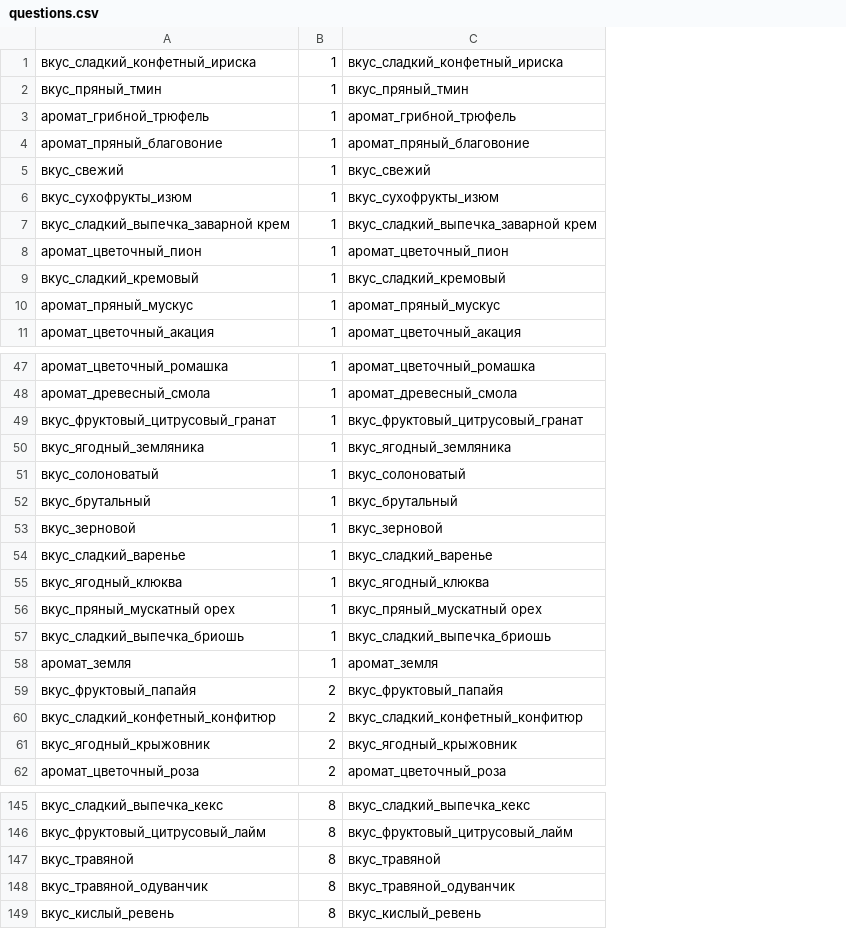
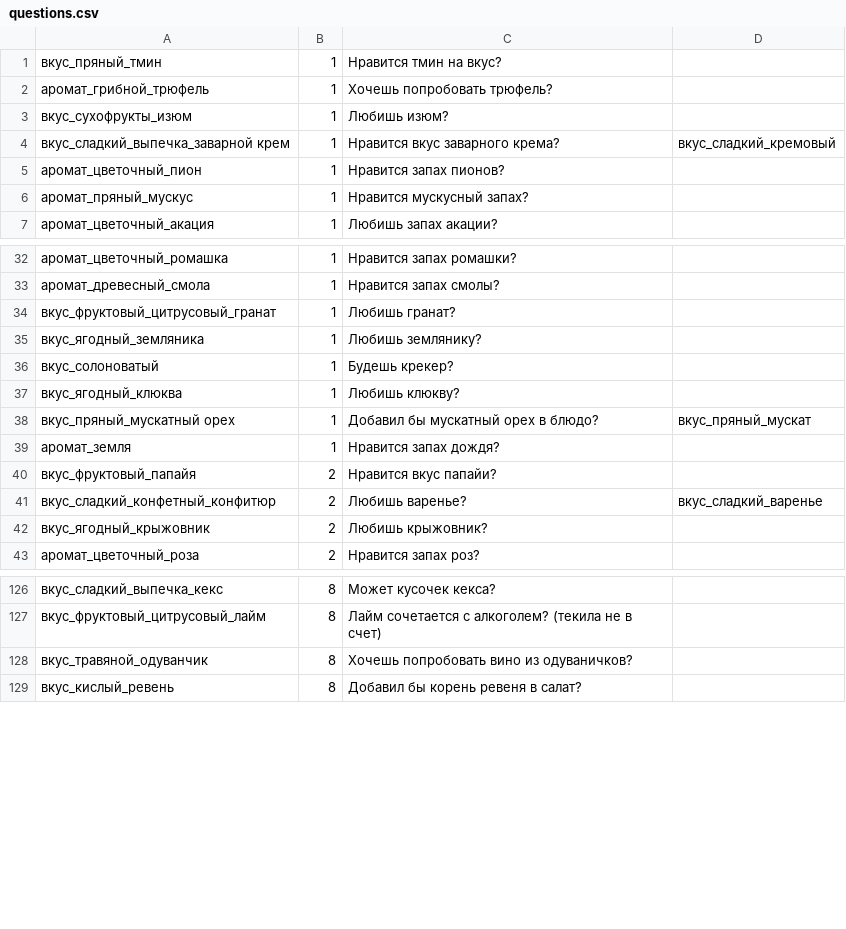
Before and after one commit to andyudina/wineRC, a CSV file: bin/csv/space/questions.csv, drawn as a sheet; only a part is shown, gaps mark what is left out; removed rows and columns are numbered as before the commit, all else as after; the diff covers the shown part only; the diff names each change by its address in the sheet, - before the commit and + after, or states it on an @@ line.

```diff
--- a/bin/csv/space/questions.csv
+++ b/bin/csv/space/questions.csv
-column C, rows 2-3: вкус_пряный_тмин | аромат_грибной_трюфель; rows 6-8: вкус_сухофрукты_изюм | вкус_сладкий_выпечка_заварной крем | аромат_цветочный_пион; rows 10-11: аромат_пряный_мускус | аромат_цветочный_акация; rows 47-51: аромат_цветочный_ромашка | аромат_древесный_смола | вкус_фруктовый_цитрусовый_гранат | вкус_ягодный_земляника | вкус_солоноватый; rows 55-56: вкус_ягодный_клюква | вкус_пряный_мускатный орех; rows 58-62: аромат_земля | вкус_фруктовый_папайя | вкус_сладкий_конфетный_конфитюр | вкус_ягодный_крыжовник | аромат_цветочный_роза; rows 145-146: вкус_сладкий_выпечка_кекс | вкус_фруктовый_цитрусовый_лайм; rows 148-149: вкус_травяной_одуванчик | вкус_кислый_ревень
+column C, rows 1-7: Нравится тмин на вкус? | Хочешь попробовать трюфель? | Любишь изюм? | Нравится вкус заварного крема? | Нравится запах пионов? | Нравится мускусный запах? | Любишь запах акации?; rows 32-43: Нравится запах ромашки? | Нравится запах смолы? | Любишь гранат? | Любишь землянику? | Будешь крекер? | Любишь клюкву? | Добавил бы мускатный орех в блюдо? | Нравится запах дождя? | Нравится вкус папайи? | Любишь варенье? | Любишь крыжовник? | Нравится запах роз?; rows 126-129: Может кусочек кекса? | Лайм сочетается с алкоголем? (текила не в счет) | Хочешь попробовать вино из одуваничков? | Добавил бы корень ревеня в салат?
+column D, row 4: вкус_сладкий_кремовый; rows 38-41: вкус_пряный_мускат |  |  | вкус_сладкий_варенье
-row 1: вкус_сладкий_конфетный_ириска | 1 | вкус_сладкий_конфетный_ириска
-row 4: аромат_пряный_благовоние | 1 | аромат_пряный_благовоние
-row 5: вкус_свежий | 1 | вкус_свежий
-row 9: вкус_сладкий_кремовый | 1 | вкус_сладкий_кремовый
-row 52: вкус_брутальный | 1 | вкус_брутальный
-row 53: вкус_зерновой | 1 | вкус_зерновой
-row 54: вкус_сладкий_варенье | 1 | вкус_сладкий_варенье
-row 57: вкус_сладкий_выпечка_бриошь | 1 | вкус_сладкий_выпечка_бриошь
-row 147: вкус_травяной | 8 | вкус_травяной
```
Also changed, not shown: 14 removed rows elsewhere in this file, 8 other files.
